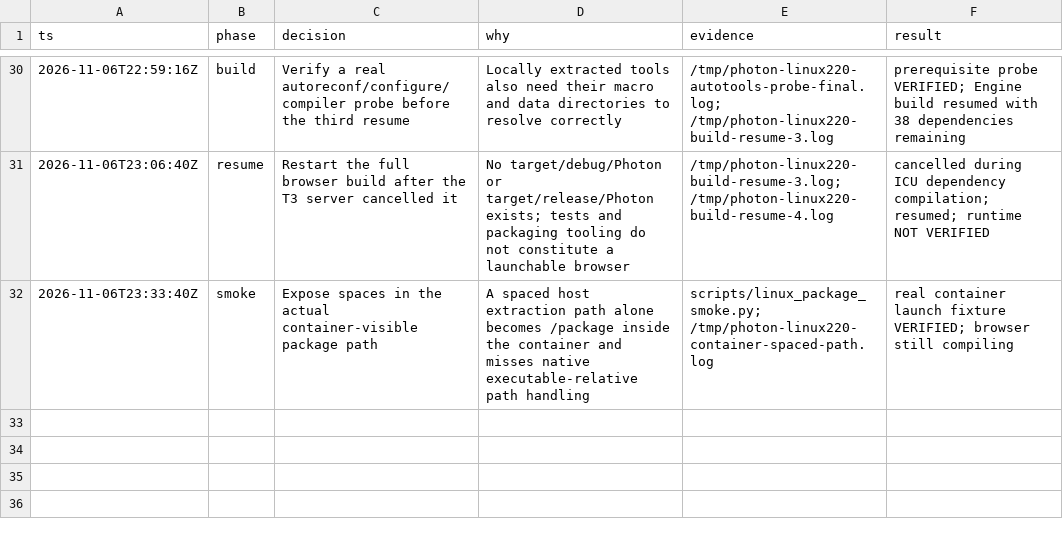
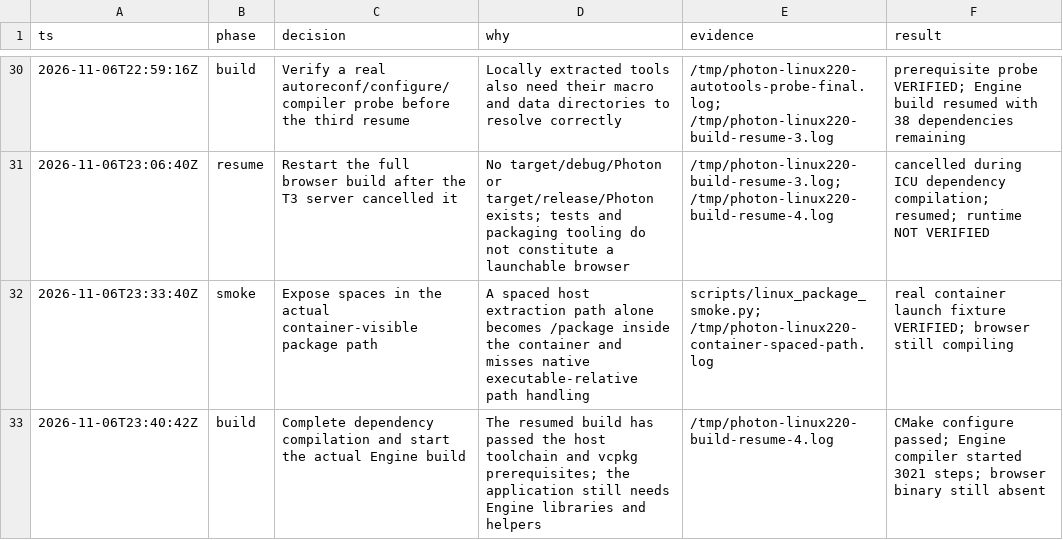
Before and after one commit to PhotonBrowser/photon, a TSV file: .audit/linux-distribution-220.tsv, drawn as a sheet; only a part is shown, gaps mark what is left out.

Commit message:
docs: record completed Linux dependencies and Engine compilation

```diff
--- a/.audit/linux-distribution-220.tsv
+++ b/.audit/linux-distribution-220.tsv
@@ -32 +32,2 @@ ts	phase	decision	why	evidence	result
 2026-11-06T23:33:40Z	smoke	Expose spaces in the actual container-visible package path	A spaced host extraction path alone becomes /package inside the container and misses native executable-relative path handling	scripts/linux_package_smoke.py; /tmp/photon-linux220-container-spaced-path.log	real container launch fixture VERIFIED; browser still compiling
+2026-11-06T23:40:42Z	build	Complete dependency compilation and start the actual Engine build	The resumed build has passed the host toolchain and vcpkg prerequisites; the application still needs Engine libraries and helpers	/tmp/photon-linux220-build-resume-4.log	CMake configure passed; Engine compiler started 3021 steps; browser binary still absent
```
